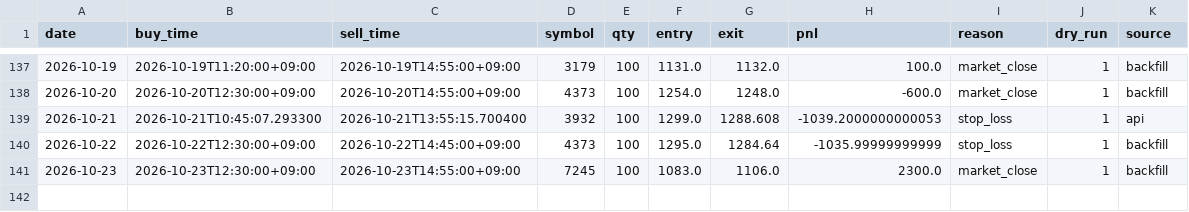
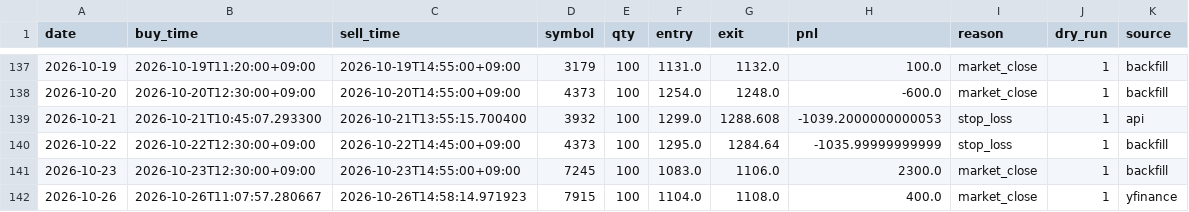
Before and after one commit to mmmkmk12123/kabu-dashboard, a CSV file: reports/trades.csv, drawn as a sheet; only a part is shown, gaps mark what is left out.

Commit message:
data update

```diff
--- a/reports/trades.csv
+++ b/reports/trades.csv
@@ -141 +141,2 @@ date,buy_time,sell_time,symbol,qty,entry,exit,pnl,reason,dry_run,source
 2026-10-23,2026-10-23T12:30:00+09:00,2026-10-23T14:55:00+09:00,7245,100,1083.0,1106.0,2300.0,market_close,1,backfill
+2026-10-26,2026-10-26T11:07:57.280667,2026-10-26T14:58:14.971923,7915,100,1104.0,1108.0,400.0,market_close,1,yfinance
```
Also changed, not shown: 1 other file.
